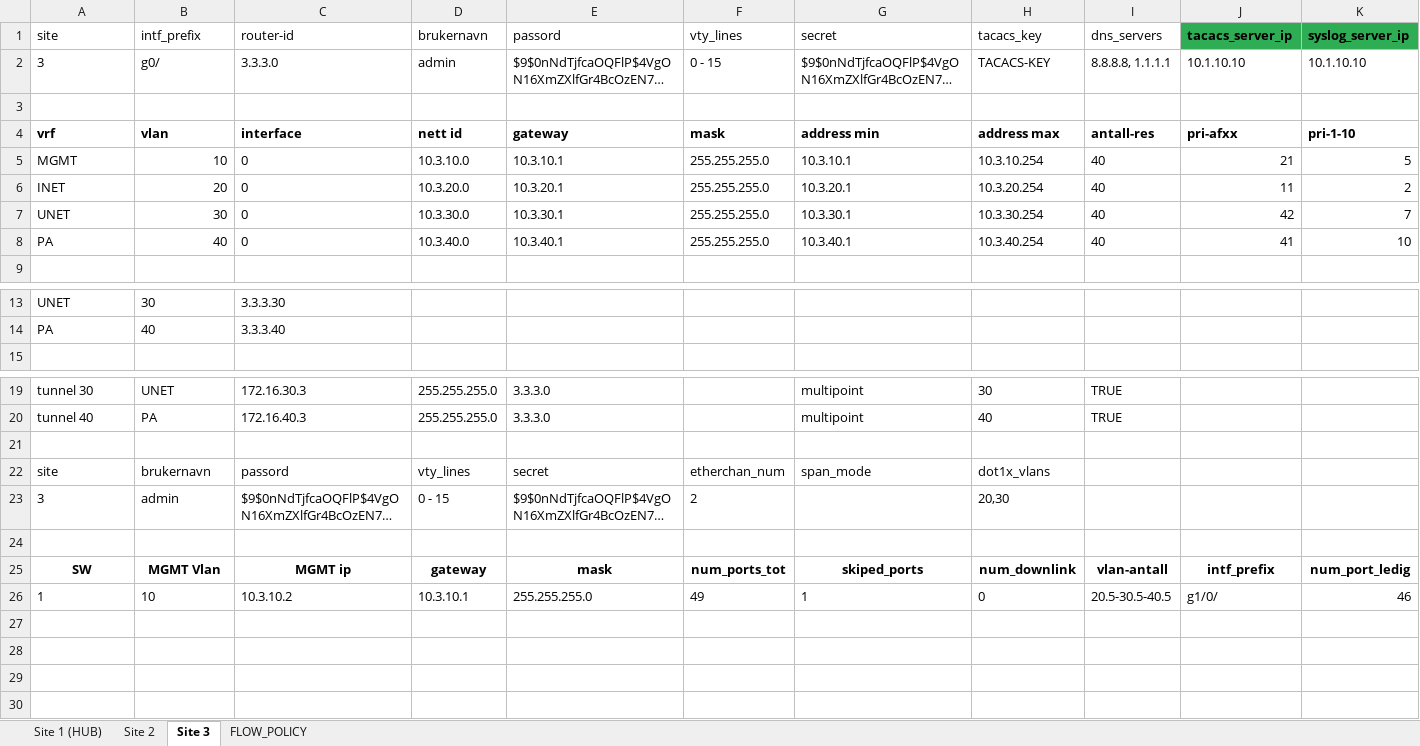
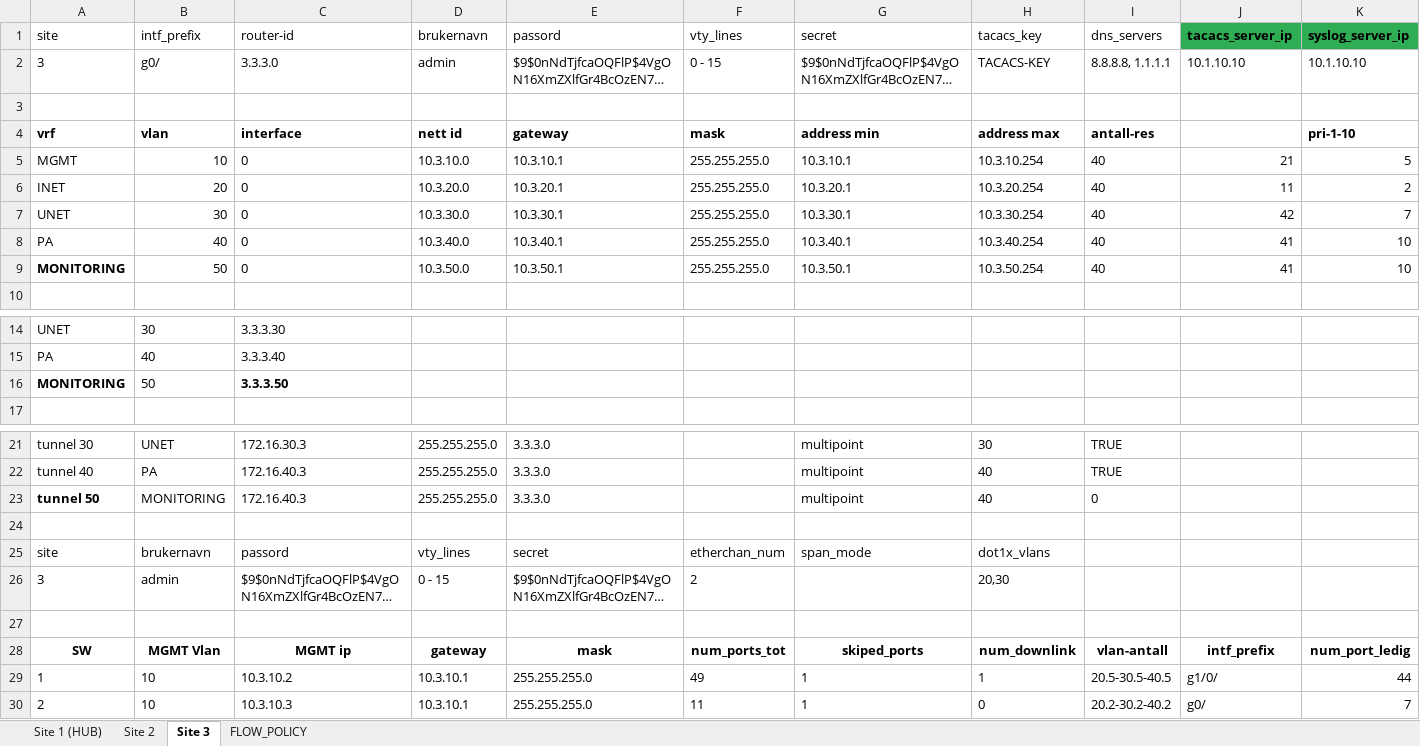
Before and after one commit to Yonatan1717/INI-scripts-and-config, an Excel workbook: NO_MPLS_SAD/demo_no_mpls.xlsx, sheet Site 3, drawn as a sheet; only a part is shown, gaps mark what is left out; long unchanged cells end in …; values as stored, in another font and other column widths than the file's, no borders; table styles not drawn; addresses are those after the commit; rows hold the shown columns only; the diff names each change by its address in the sheet, - before the commit and + after, or states it on an @@ line.

```diff
--- a/NO_MPLS_SAD/demo_no_mpls.xlsx (sheet Site 3)
+++ b/NO_MPLS_SAD/demo_no_mpls.xlsx (sheet Site 3)
-J4 (tacacs_server_ip): pri-afxx
+J4 (tacacs_server_ip): (empty)
+row 9: MONITORING | 50 | 0 | 10.3.50.0 | 10.3.50.1 | 255.255.255.0 | 10.3.50.1 | 10.3.50.254 | 40 | 41 | 10
+row 16: MONITORING | 50 | 3.3.3.50
+row 23: tunnel 50 | MONITORING | 172.16.40.3 | 255.255.255.0 | 3.3.3.0 |  | multipoint | 40 | 0
-H29 (tacacs_key): 0
+H29 (tacacs_key): 1
-K29 (syslog_server_ip): 46
+K29 (syslog_server_ip): 44
+row 30: 2 | 10 | 10.3.10.3 | 10.3.10.1 | 255.255.255.0 | 11 | 1 | 0 | 20.2-30.2-40.2 | g0/ | 7
```
Also changed, not shown: sheet Site 2, sheet Site 1 (HUB), sheet FLOW_POLICY, formulas that keep their value, 8 other files.
